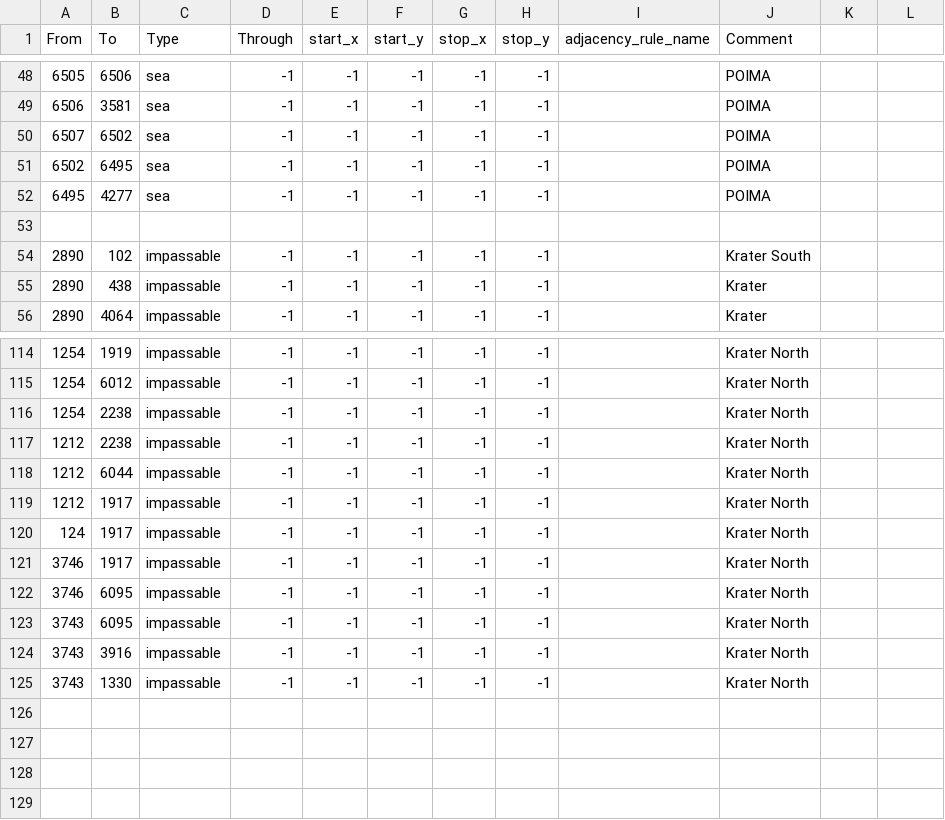
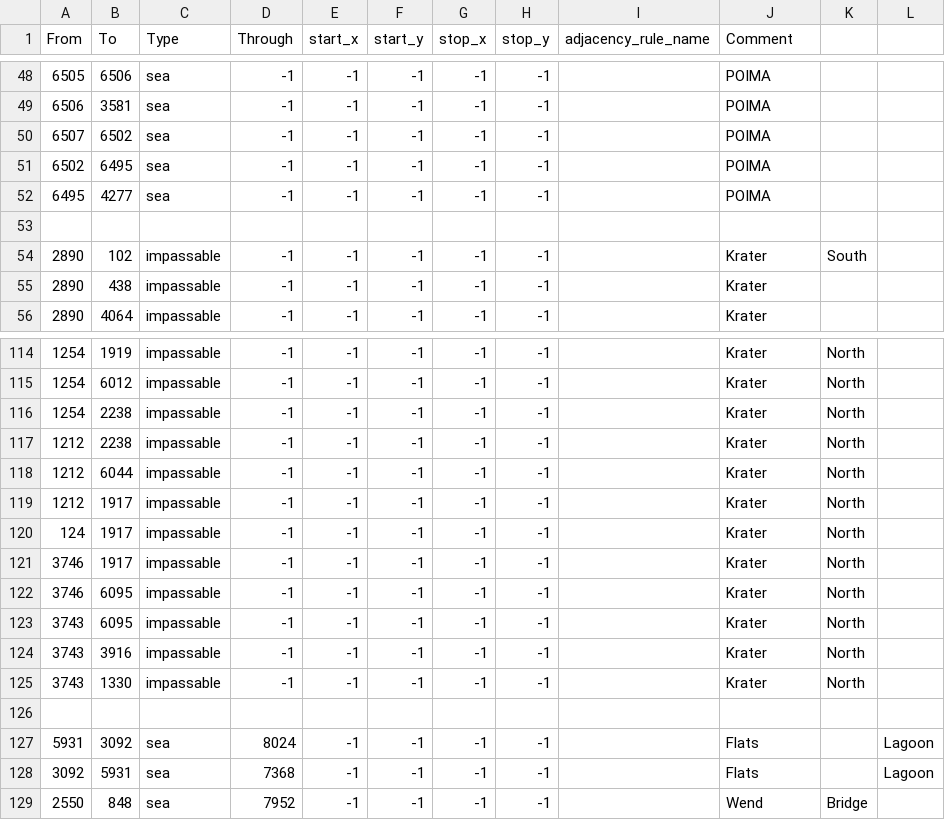
Before and after one commit to Marakasus/KenshiHoi4Dev, a CSV file: map/adjacencies.csv, drawn as a sheet; only a part is shown, gaps mark what is left out; the diff covers the shown part only.

```diff
--- a/map/adjacencies.csv
+++ b/map/adjacencies.csv
@@ -54 +54 @@ From;To;Type;Through;start_x;start_y;stop_x;stop_y;adjacency_rule_name;Comment
-2890;102;impassable;-1;-1;-1;-1;-1;;Krater South
+2890;102;impassable;-1;-1;-1;-1;-1;;Krater;South;
@@ -114,12 +114,16 @@ From;To;Type;Through;start_x;start_y;stop_x;stop_y;adjacency_rule_name;Comment
-1254;1919;impassable;-1;-1;-1;-1;-1;;Krater North
-1254;6012;impassable;-1;-1;-1;-1;-1;;Krater North
-1254;2238;impassable;-1;-1;-1;-1;-1;;Krater North
-1212;2238;impassable;-1;-1;-1;-1;-1;;Krater North
-1212;6044;impassable;-1;-1;-1;-1;-1;;Krater North
-1212;1917;impassable;-1;-1;-1;-1;-1;;Krater North
-124;1917;impassable;-1;-1;-1;-1;-1;;Krater North
-3746;1917;impassable;-1;-1;-1;-1;-1;;Krater North
-3746;6095;impassable;-1;-1;-1;-1;-1;;Krater North
-3743;6095;impassable;-1;-1;-1;-1;-1;;Krater North
-3743;3916;impassable;-1;-1;-1;-1;-1;;Krater North
-3743;1330;impassable;-1;-1;-1;-1;-1;;Krater North
+1254;1919;impassable;-1;-1;-1;-1;-1;;Krater;North;
+1254;6012;impassable;-1;-1;-1;-1;-1;;Krater;North;
+1254;2238;impassable;-1;-1;-1;-1;-1;;Krater;North;
+1212;2238;impassable;-1;-1;-1;-1;-1;;Krater;North;
+1212;6044;impassable;-1;-1;-1;-1;-1;;Krater;North;
+1212;1917;impassable;-1;-1;-1;-1;-1;;Krater;North;
+124;1917;impassable;-1;-1;-1;-1;-1;;Krater;North;
+3746;1917;impassable;-1;-1;-1;-1;-1;;Krater;North;
+3746;6095;impassable;-1;-1;-1;-1;-1;;Krater;North;
+3743;6095;impassable;-1;-1;-1;-1;-1;;Krater;North;
+3743;3916;impassable;-1;-1;-1;-1;-1;;Krater;North;
+3743;1330;impassable;-1;-1;-1;-1;-1;;Krater;North;
+;;;;;;;;;;;
+5931;3092;sea;8024;-1;-1;-1;-1;;Flats;;Lagoon
+3092;5931;sea;7368;-1;-1;-1;-1;;Flats;;Lagoon
+2550;848;sea;7952;-1;-1;-1;-1;;Wend;Bridge;
```
Also changed, not shown: 90 edited cells elsewhere in this file, 8 other files.
